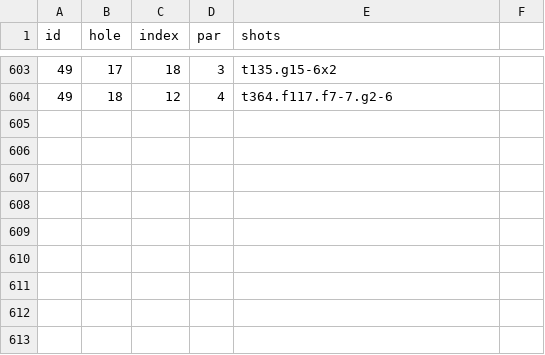
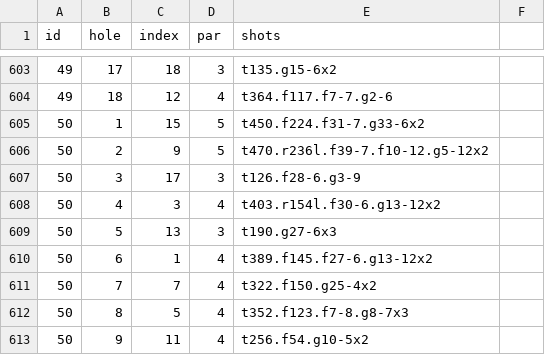
Before and after one commit to TK2575/golf-stats, a CSV file: src/main/resources/data/shot-by-shot/shots.csv, drawn as a sheet; only a part is shown, gaps mark what is left out.

```diff
--- a/src/main/resources/data/shot-by-shot/shots.csv
+++ b/src/main/resources/data/shot-by-shot/shots.csv
@@ -604 +604,10 @@ id,hole,index,par,shots
 49,18,12,4,t364.f117.f7-7.g2-6
+50,1,15,5,t450.f224.f31-7.g33-6x2
+50,2,9,5,t470.r236l.f39-7.f10-12.g5-12x2
+50,3,17,3,t126.f28-6.g3-9
+50,4,3,4,t403.r154l.f30-6.g13-12x2
+50,5,13,3,t190.g27-6x3
+50,6,1,4,t389.f145.f27-6.g13-12x2
+50,7,7,4,t322.f150.g25-4x2
+50,8,5,4,t352.f123.f7-8.g8-7x3
+50,9,11,4,t256.f54.g10-5x2
```
Also changed, not shown: src/main/resources/data/shot-by-shot/rounds.csv.
